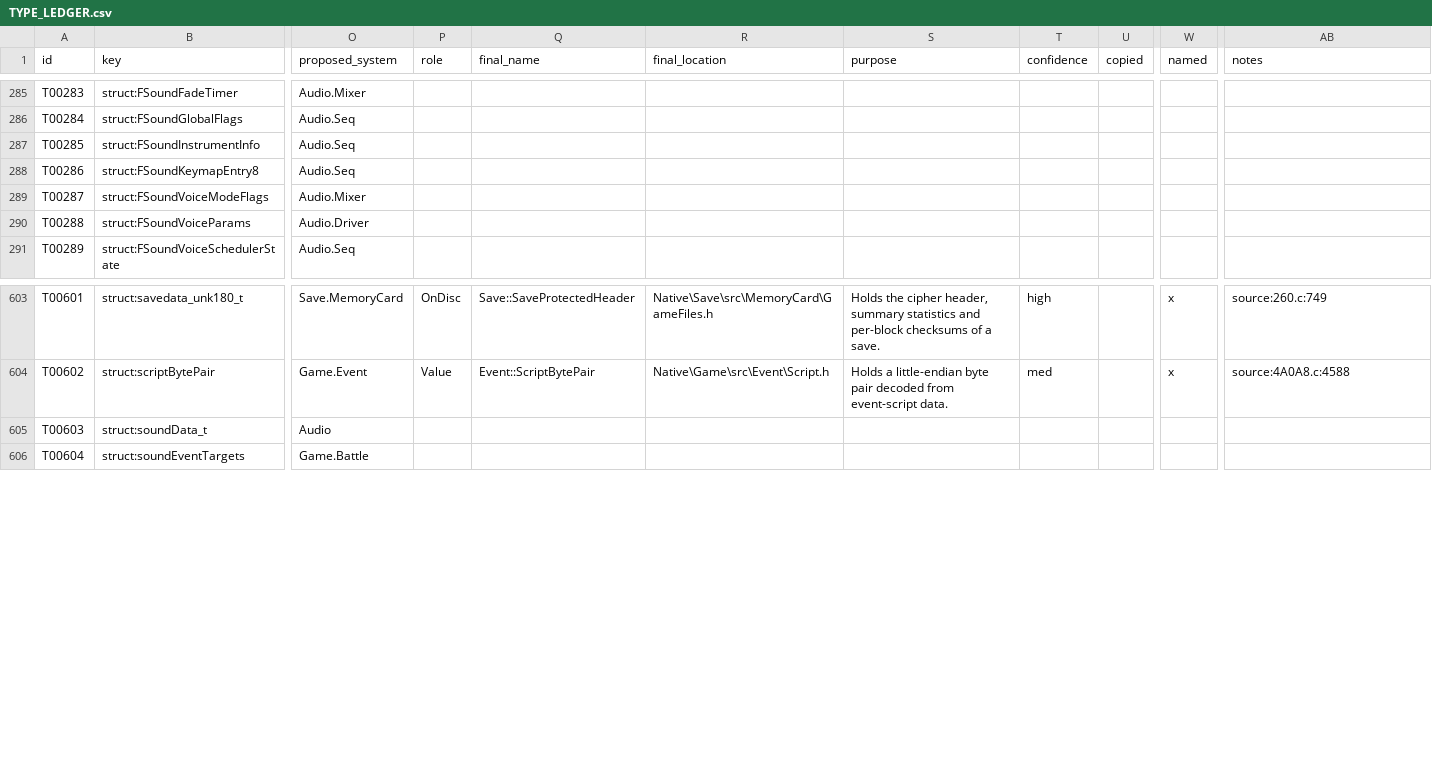
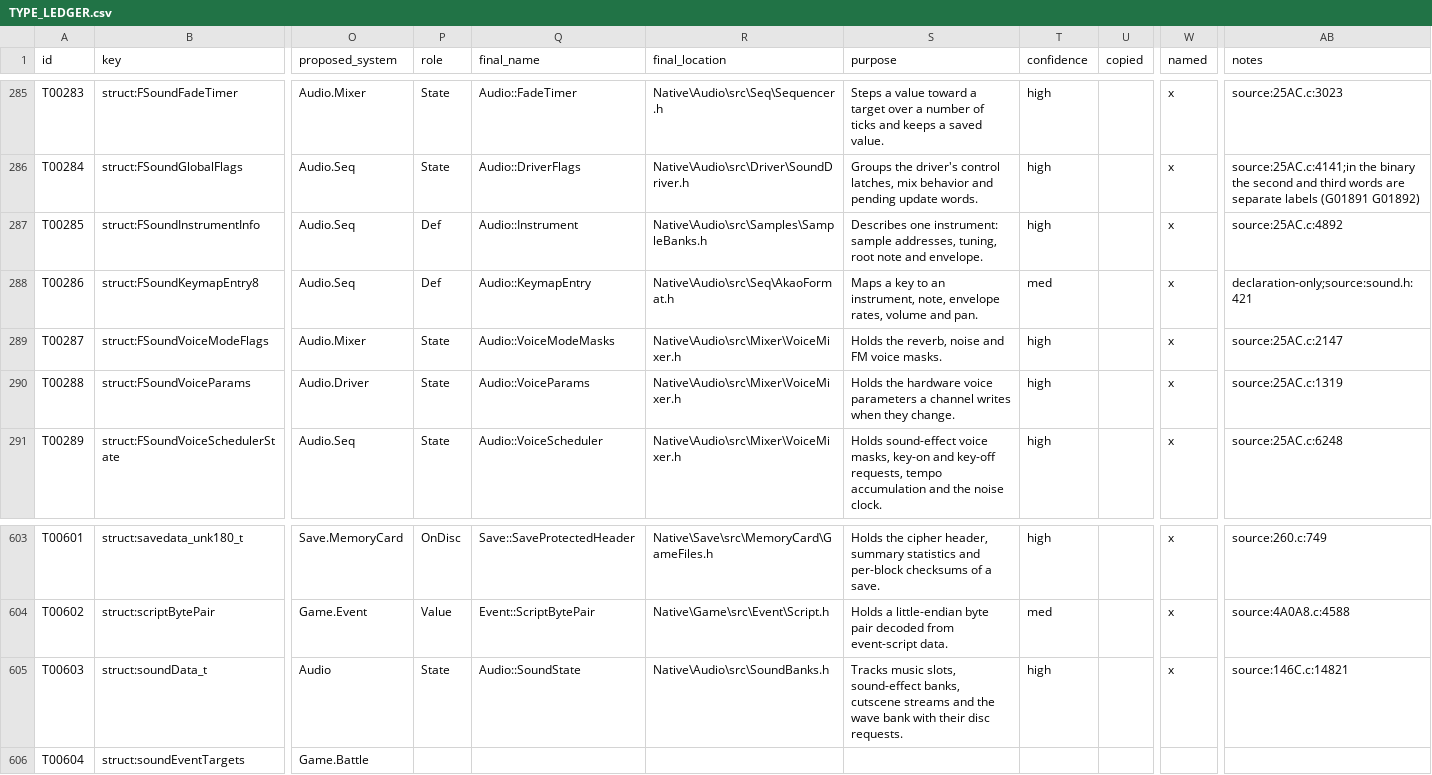
Before and after one commit to JEschete/VS-NativePort, a CSV file: Docs/ledgers/TYPE_LEDGER.csv, drawn as a sheet; only a part is shown, gaps mark what is left out; the diff covers the shown part only; the diff names each change by its address in the sheet, - before the commit and + after, or states it on an @@ line.

Commit message:
Naming: apply Audio (92 globals, 20 types, 270 fields)
Fields cite their first use on a known receiver of the right type, or their declaration (capped at med); each cited line must name the member. Layouts follow the binary: 0x80-byte music configs, one 12-entry sound-effect channel array, and split driver flag words.

```diff
--- a/Docs/ledgers/TYPE_LEDGER.csv
+++ b/Docs/ledgers/TYPE_LEDGER.csv
-P285:P286 (role): (empty)
+P285:P286 (role): State
-Q285 (final_name): (empty)
+Q285 (final_name): Audio::FadeTimer
-R285 (final_location): (empty)
+R285 (final_location): Native\Audio\src\Seq\Sequencer.h
-S285 (purpose): (empty)
+S285 (purpose): Steps a value toward a target over a number of ticks and keeps a saved value.
-T285:T287 (confidence): (empty)
+T285:T287 (confidence): high
-W285:W291 (named): (empty)
+W285:W291 (named): x
-AB285 (notes): (empty)
+AB285 (notes): source:25AC.c:3023
-Q286 (final_name): (empty)
+Q286 (final_name): Audio::DriverFlags
-R286 (final_location): (empty)
+R286 (final_location): Native\Audio\src\Driver\SoundDriver.h
-S286 (purpose): (empty)
+S286 (purpose): Groups the driver's control latches, mix behavior and pending update words.
-AB286 (notes): (empty)
+AB286 (notes): source:25AC.c:4141;in the binary the second and third words are separate labels (G01891 G01892)
-P287:P288 (role): (empty)
+P287:P288 (role): Def
-Q287 (final_name): (empty)
+Q287 (final_name): Audio::Instrument
-R287 (final_location): (empty)
+R287 (final_location): Native\Audio\src\Samples\SampleBanks.h
-S287 (purpose): (empty)
+S287 (purpose): Describes one instrument: sample addresses, tuning, root note and envelope.
-AB287 (notes): (empty)
+AB287 (notes): source:25AC.c:4892
-Q288 (final_name): (empty)
+Q288 (final_name): Audio::KeymapEntry
-R288 (final_location): (empty)
+R288 (final_location): Native\Audio\src\Seq\AkaoFormat.h
-S288 (purpose): (empty)
+S288 (purpose): Maps a key to an instrument, note, envelope rates, volume and pan.
-T288 (confidence): (empty)
+T288 (confidence): med
-AB288 (notes): (empty)
+AB288 (notes): declaration-only;source:sound.h:421
-P289:P291 (role): (empty)
+P289:P291 (role): State
-Q289 (final_name): (empty)
+Q289 (final_name): Audio::VoiceModeMasks
-R289:R291 (final_location): (empty)
+R289:R291 (final_location): Native\Audio\src\Mixer\VoiceMixer.h
-S289 (purpose): (empty)
+S289 (purpose): Holds the reverb, noise and FM voice masks.
-T289:T291 (confidence): (empty)
+T289:T291 (confidence): high
-AB289 (notes): (empty)
+AB289 (notes): source:25AC.c:2147
-Q290 (final_name): (empty)
+Q290 (final_name): Audio::VoiceParams
-S290 (purpose): (empty)
+S290 (purpose): Holds the hardware voice parameters a channel writes when they change.
-AB290 (notes): (empty)
+AB290 (notes): source:25AC.c:1319
-Q291 (final_name): (empty)
+Q291 (final_name): Audio::VoiceScheduler
-S291 (purpose): (empty)
+S291 (purpose): Holds sound-effect voice masks, key-on and key-off requests, tempo accumulation and the noise clock.
-AB291 (notes): (empty)
+AB291 (notes): source:25AC.c:6248
-P605 (role): (empty)
+P605 (role): State
-Q605 (final_name): (empty)
+Q605 (final_name): Audio::SoundState
-R605 (final_location): (empty)
+R605 (final_location): Native\Audio\src\SoundBanks.h
-S605 (purpose): (empty)
+S605 (purpose): Tracks music slots, sound-effect banks, cutscene streams and the wave bank with their disc requests.
-T605 (confidence): (empty)
+T605 (confidence): high
-W605 (named): (empty)
+W605 (named): x
-AB605 (notes): (empty)
+AB605 (notes): source:146C.c:14821
```
Also changed, not shown: 84 edited cells elsewhere in this file, 7 other files.
